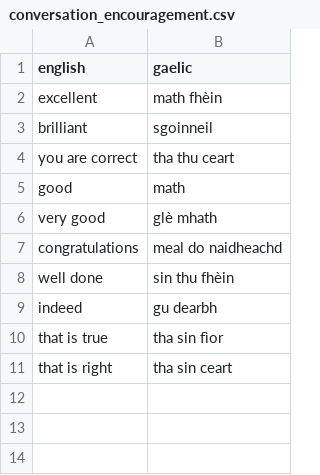
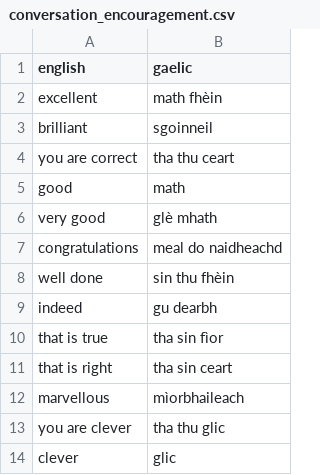
Before and after one commit to sourzo/IonnsaichSeo, a CSV file: Vocabulary/conversation_encouragement.csv, drawn as a sheet.

Commit message:
New lesson: Professions and the prepositional pronoun "ann an"
Added a new lesson (professions & "ann an")
Added some encouragements
New utility to make English words plural

```diff
--- a/Vocabulary/conversation_encouragement.csv
+++ b/Vocabulary/conversation_encouragement.csv
@@ -11 +11,4 @@ that is true,tha sin fìor
 that is right,tha sin ceart
+marvellous,mìorbhaileach
+you are clever,tha thu glic
+clever,glic
```
Also changed, not shown: Vocabulary/grammar_prepPronouns.csv, 5 other files.
